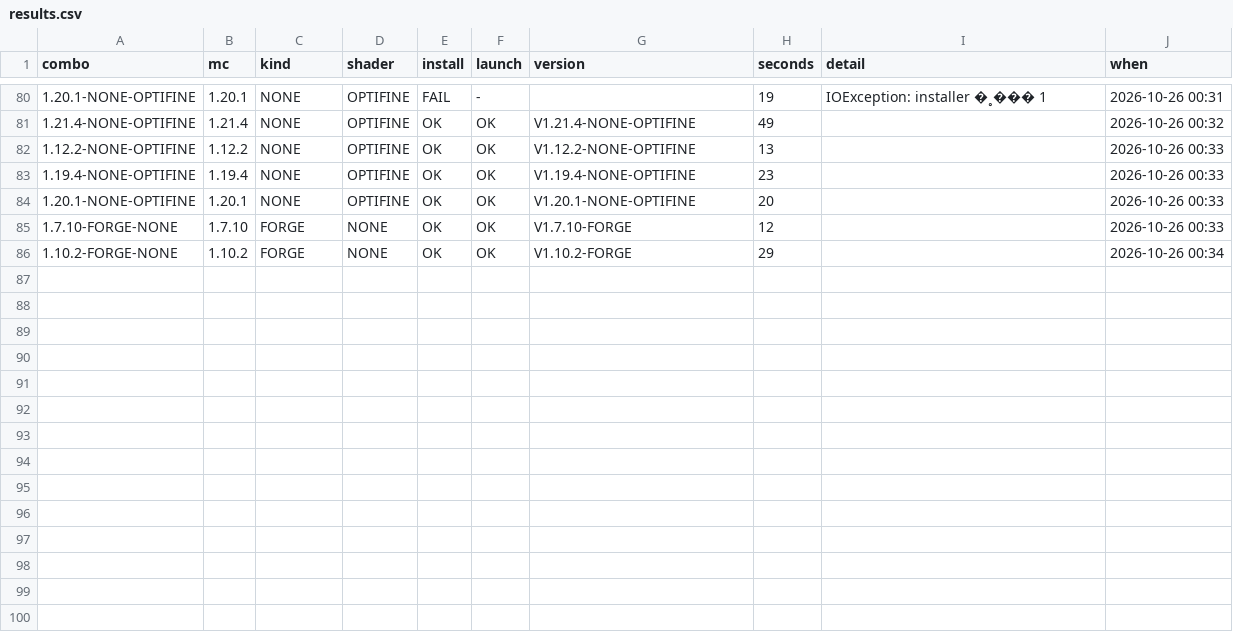
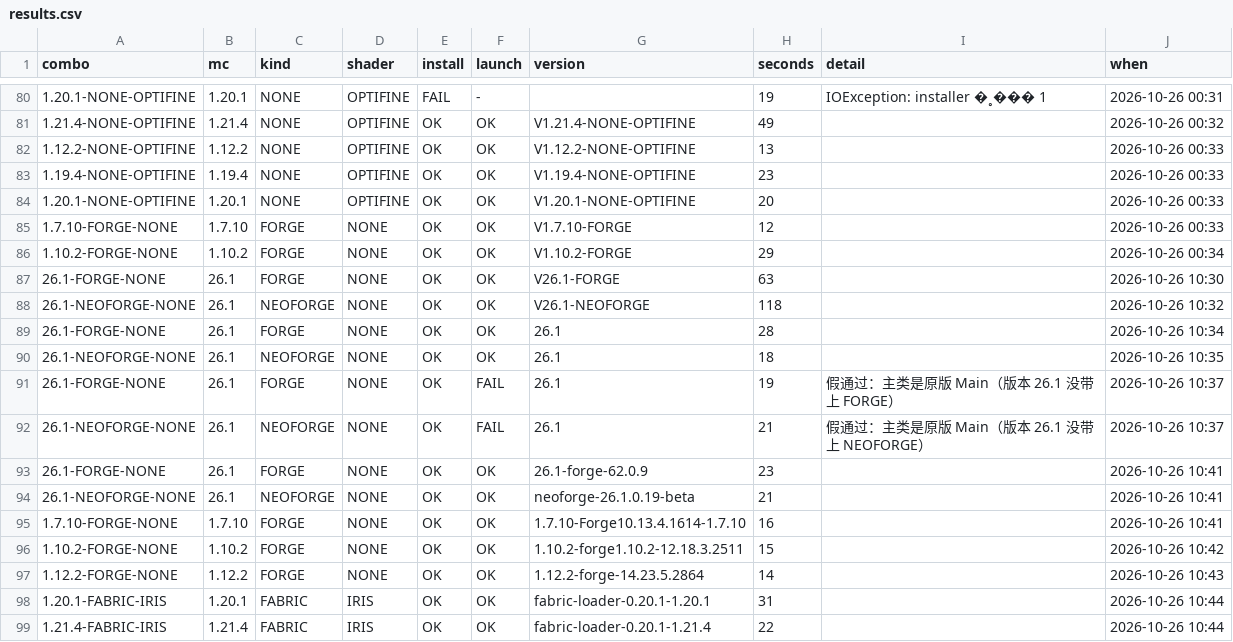
Before and after one commit to visitor257/watercraftlauncher, a CSV file: verification/results.csv, drawn as a sheet; only a part is shown, gaps mark what is left out; the diff names each change by its address in the sheet, - before the commit and + after, or states it on an @@ line.

Commit message:
fix: restore result=id (false-pass regression) + purge corrupt libs; 26.x Forge/NeoForge now L2 (48/48)

```diff
--- a/verification/results.csv
+++ b/verification/results.csv
+row 87: 26.1-FORGE-NONE | 26.1 | FORGE | NONE | OK | OK | V26.1-FORGE | 63 |  | 2026-10-26 10:30
+row 88: 26.1-NEOFORGE-NONE | 26.1 | NEOFORGE | NONE | OK | OK | V26.1-NEOFORGE | 118 |  | 2026-10-26 10:32
+row 89: 26.1-FORGE-NONE | 26.1 | FORGE | NONE | OK | OK | 26.1 | 28 |  | 2026-10-26 10:34
+row 90: 26.1-NEOFORGE-NONE | 26.1 | NEOFORGE | NONE | OK | OK | 26.1 | 18 |  | 2026-10-26 10:35
+row 91: 26.1-FORGE-NONE | 26.1 | FORGE | NONE | OK | FAIL | 26.1 | 19 | 假通过：主类是原版 Main（版本 26.1 没带上 FORGE） | 2026-10-26 10:37
+row 92: 26.1-NEOFORGE-NONE | 26.1 | NEOFORGE | NONE | OK | FAIL | 26.1 | 21 | 假通过：主类是原版 Main（版本 26.1 没带上 NEOFORGE） | 2026-10-26 10:37
+row 93: 26.1-FORGE-NONE | 26.1 | FORGE | NONE | OK | OK | 26.1-forge-62.0.9 | 23 |  | 2026-10-26 10:41
+row 94: 26.1-NEOFORGE-NONE | 26.1 | NEOFORGE | NONE | OK | OK | neoforge-26.1.0.19-beta | 21 |  | 2026-10-26 10:41
+row 95: 1.7.10-FORGE-NONE | 1.7.10 | FORGE | NONE | OK | OK | 1.7.10-Forge10.13.4.1614-1.7.10 | 16 |  | 2026-10-26 10:41
+row 96: 1.10.2-FORGE-NONE | 1.10.2 | FORGE | NONE | OK | OK | 1.10.2-forge1.10.2-12.18.3.2511 | 15 |  | 2026-10-26 10:42
+row 97: 1.12.2-FORGE-NONE | 1.12.2 | FORGE | NONE | OK | OK | 1.12.2-forge-14.23.5.2864 | 14 |  | 2026-10-26 10:43
+row 98: 1.20.1-FABRIC-IRIS | 1.20.1 | FABRIC | IRIS | OK | OK | fabric-loader-0.20.1-1.20.1 | 31 |  | 2026-10-26 10:44
+row 99: 1.21.4-FABRIC-IRIS | 1.21.4 | FABRIC | IRIS | OK | OK | fabric-loader-0.20.1-1.21.4 | 22 |  | 2026-10-26 10:44
```
Also changed, not shown: 7 other files.
